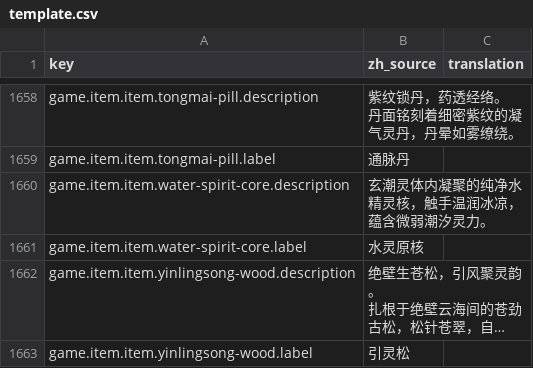
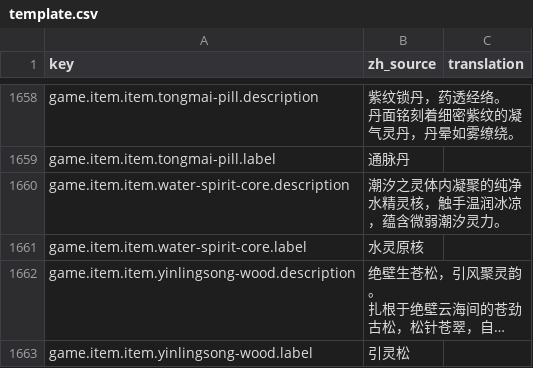
Before and after one commit to fruktoguo/daohua, a CSV file: frontend/public/locales/template.csv, drawn as a sheet; only a part is shown, gaps mark what is left out; long unchanged cells end in ….

```diff
--- a/frontend/public/locales/template.csv
+++ b/frontend/public/locales/template.csv
@@ -1813,3 +1813,3 @@ game.item.item.tongmai-pill.description,"紫纹锁丹，药透经络。
 game.item.item.tongmai-pill.label,"通脉丹",""
-game.item.item.water-spirit-core.description,"玄潮灵体内凝聚的纯净水精灵核，触手温润冰凉，蕴含微弱潮汐灵力。",""
+game.item.item.water-spirit-core.description,"潮汐之灵体内凝聚的纯净水精灵核，触手温润冰凉，蕴含微弱潮汐灵力。",""
 game.item.item.water-spirit-core.label,"水灵原核",""
```
Also changed, not shown: 7 other files.
